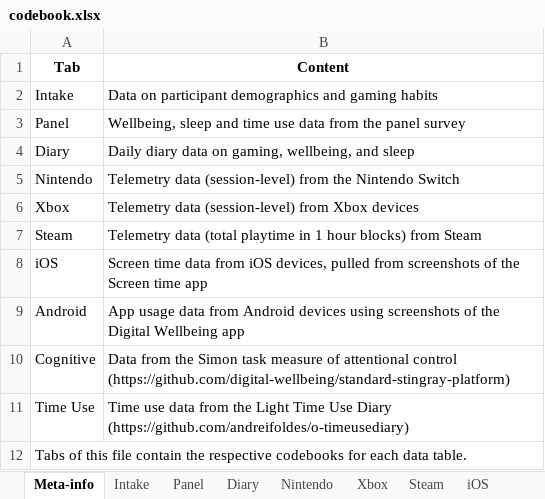
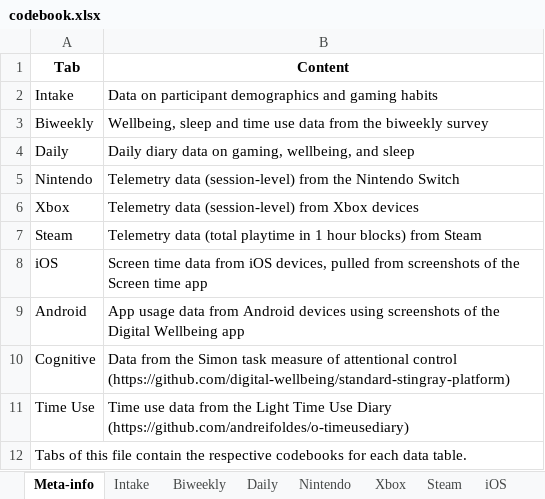
Before and after one commit to digital-wellbeing/open-play, an Excel workbook: codebook.xlsx, sheet Meta-info, drawn as a sheet; values as stored, in another font and other column widths than the file's, no borders; removed rows and columns are numbered as before the commit, all else as after; the diff names each change by its address in the sheet, - before the commit and + after, or states it on an @@ line.

Commit message:
fix error in codebook gaming_value columns, use "biweekly" consistently instead of panel

```diff
--- a/codebook.xlsx (sheet Meta-info)
+++ b/codebook.xlsx (sheet Meta-info)
-sheet tab: Panel
+sheet tab: Biweekly
-sheet tab: Diary
+sheet tab: Daily
-row 3: Panel | Wellbeing, sleep and time use data from the panel survey
+row 3: Biweekly | Wellbeing, sleep and time use data from the biweekly survey
-A4 (Tab): Diary
+A4 (Tab): Daily
```
Also changed, not shown: sheet Biweekly.
